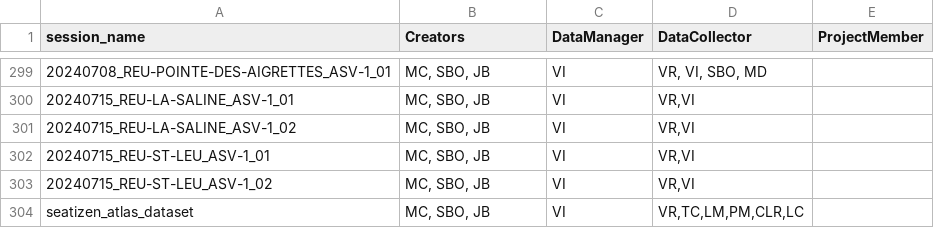
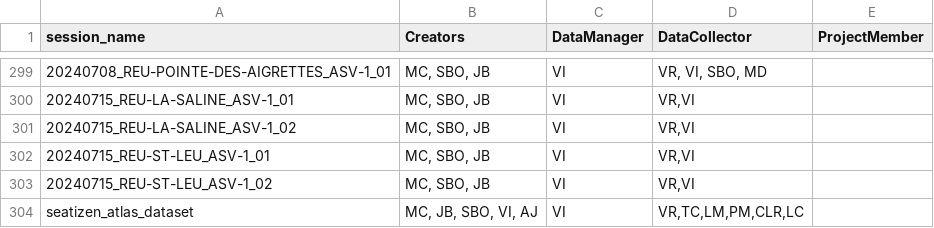
Before and after one commit to SeatizenDOI/zenodo-tools, a CSV file: metadata/contributors/suivi_session.csv, drawn as a sheet; only a part is shown, gaps mark what is left out.

Commit message:
Update dockerignore and metadata

```diff
--- a/metadata/contributors/suivi_session.csv
+++ b/metadata/contributors/suivi_session.csv
@@ -303,2 +303,2 @@ session_name,Creators,DataManager,DataCollector,ProjectMember
 20240715_REU-ST-LEU_ASV-1_02,"MC, SBO, JB",VI,"VR,VI",
-seatizen_atlas_dataset,"MC, SBO, JB","VI","VR,TC,LM,PM,CLR,LC",
+seatizen_atlas_dataset,"MC, JB, SBO, VI, AJ","VI","VR,TC,LM,PM,CLR,LC",
```
Also changed, not shown: 5 other files.
